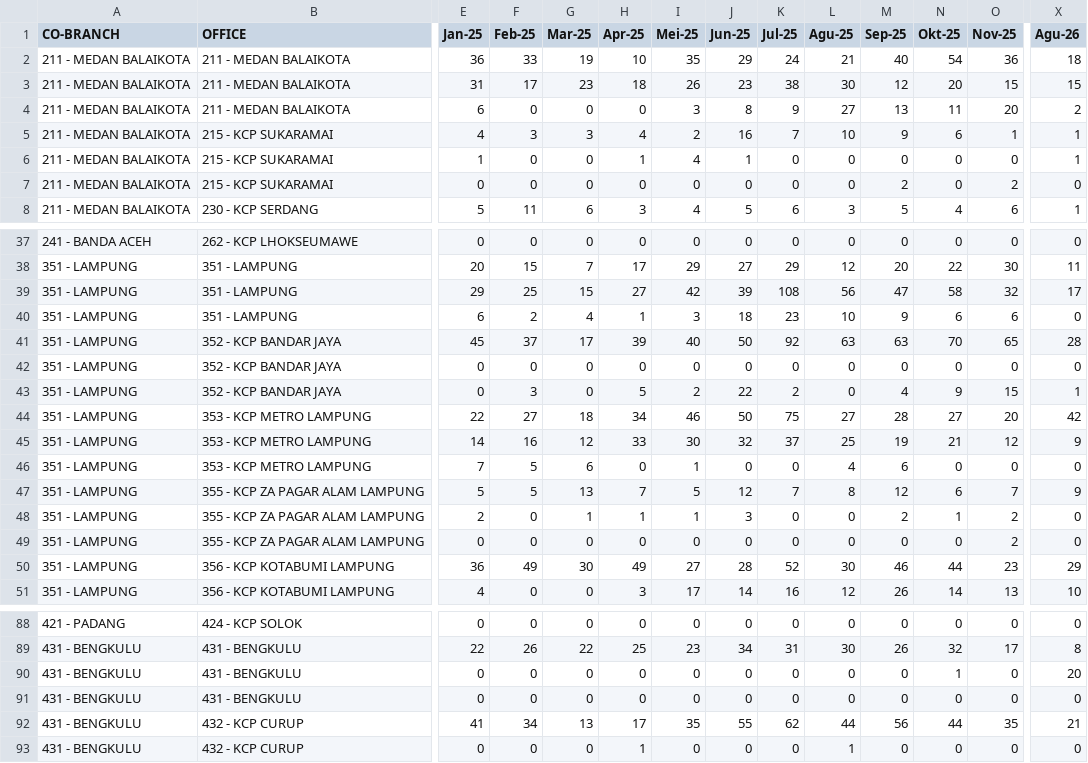
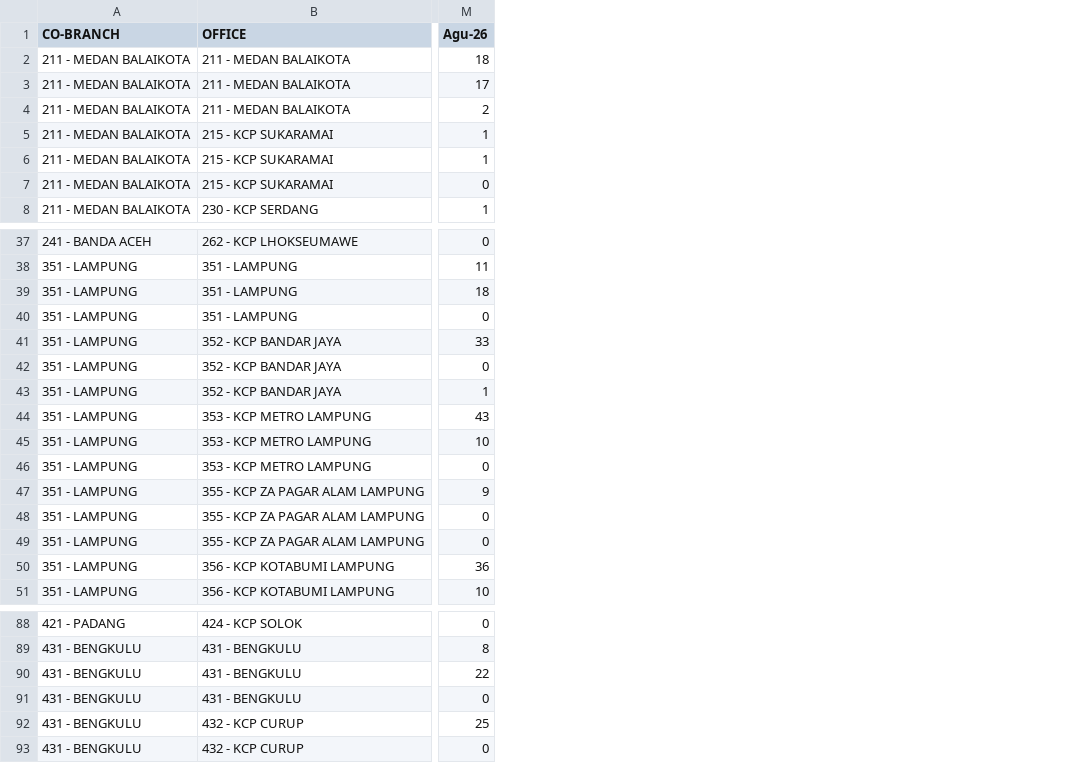
Before and after one commit to ahmad-denny/m_dashboard, a CSV file: haji.csv, drawn as a sheet; only a part is shown, gaps mark what is left out; removed rows and columns are numbered as before the commit, all else as after; the diff covers the shown part only; the diff names each change by its address in the sheet, - before the commit and + after, or states it on an @@ line.

```diff
--- a/haji.csv
+++ b/haji.csv
-column E (Jan-25), rows 2-8: 36 | 31 | 6 | 4 | 1 | 0 | 5; rows 37-51: 0 | 20 | 29 | 6 | 45 | 0 | 0 | 22 | 14 | 7 | 5 | 2 | 0 | 36 | 4; rows 88-93: 0 | 22 | 0 | 0 | 41 | 0
-column F (Feb-25), rows 2-8: 33 | 17 | 0 | 3 | 0 | 0 | 11; rows 37-51: 0 | 15 | 25 | 2 | 37 | 0 | 3 | 27 | 16 | 5 | 5 | 0 | 0 | 49 | 0; rows 88-93: 0 | 26 | 0 | 0 | 34 | 0
-column G (Mar-25), rows 2-8: 19 | 23 | 0 | 3 | 0 | 0 | 6; rows 37-51: 0 | 7 | 15 | 4 | 17 | 0 | 0 | 18 | 12 | 6 | 13 | 1 | 0 | 30 | 0; rows 88-93: 0 | 22 | 0 | 0 | 13 | 0
-column H (Apr-25), rows 2-8: 10 | 18 | 0 | 4 | 1 | 0 | 3; rows 37-51: 0 | 17 | 27 | 1 | 39 | 0 | 5 | 34 | 33 | 0 | 7 | 1 | 0 | 49 | 3; rows 88-93: 0 | 25 | 0 | 0 | 17 | 1
-column I (Mei-25), rows 2-8: 35 | 26 | 3 | 2 | 4 | 0 | 4; rows 37-51: 0 | 29 | 42 | 3 | 40 | 0 | 2 | 46 | 30 | 1 | 5 | 1 | 0 | 27 | 17; rows 88-93: 0 | 23 | 0 | 0 | 35 | 0
-column J (Jun-25), rows 2-8: 29 | 23 | 8 | 16 | 1 | 0 | 5; rows 37-51: 0 | 27 | 39 | 18 | 50 | 0 | 22 | 50 | 32 | 0 | 12 | 3 | 0 | 28 | 14; rows 88-93: 0 | 34 | 0 | 0 | 55 | 0
-column K (Jul-25), rows 2-8: 24 | 38 | 9 | 7 | 0 | 0 | 6; rows 37-51: 0 | 29 | 108 | 23 | 92 | 0 | 2 | 75 | 37 | 0 | 7 | 0 | 0 | 52 | 16; rows 88-93: 0 | 31 | 0 | 0 | 62 | 0
-column L (Agu-25), rows 2-8: 21 | 30 | 27 | 10 | 0 | 0 | 3; rows 37-51: 0 | 12 | 56 | 10 | 63 | 0 | 0 | 27 | 25 | 4 | 8 | 0 | 0 | 30 | 12; rows 88-93: 0 | 30 | 0 | 0 | 44 | 1
-column M (Sep-25), rows 2-8: 40 | 12 | 13 | 9 | 0 | 2 | 5; rows 37-51: 0 | 20 | 47 | 9 | 63 | 0 | 4 | 28 | 19 | 6 | 12 | 2 | 0 | 46 | 26; rows 88-93: 0 | 26 | 0 | 0 | 56 | 0
-column N (Okt-25), rows 2-8: 54 | 20 | 11 | 6 | 0 | 0 | 4; rows 37-51: 0 | 22 | 58 | 6 | 70 | 0 | 9 | 27 | 21 | 0 | 6 | 1 | 0 | 44 | 14; rows 88-93: 0 | 32 | 1 | 0 | 44 | 0
-column O (Nov-25), rows 2-8: 36 | 15 | 20 | 1 | 0 | 2 | 6; rows 37-51: 0 | 30 | 32 | 6 | 65 | 0 | 15 | 20 | 12 | 0 | 7 | 2 | 2 | 23 | 13; rows 88-93: 0 | 17 | 0 | 0 | 35 | 0
-M3 (Agu-26): 15
+M3 (Agu-26): 17
-M39 (Agu-26): 17
+M39 (Agu-26): 18
-M41 (Agu-26): 28
+M41 (Agu-26): 33
-M44 (Agu-26): 42
+M44 (Agu-26): 43
-M45 (Agu-26): 9
+M45 (Agu-26): 10
-M50 (Agu-26): 29
+M50 (Agu-26): 36
-M90 (Agu-26): 20
+M90 (Agu-26): 22
-M92 (Agu-26): 21
+M92 (Agu-26): 25
```
Also changed, not shown: 14 edited cells elsewhere in this file, mdin.csv, qris.csv, 4 other files.
